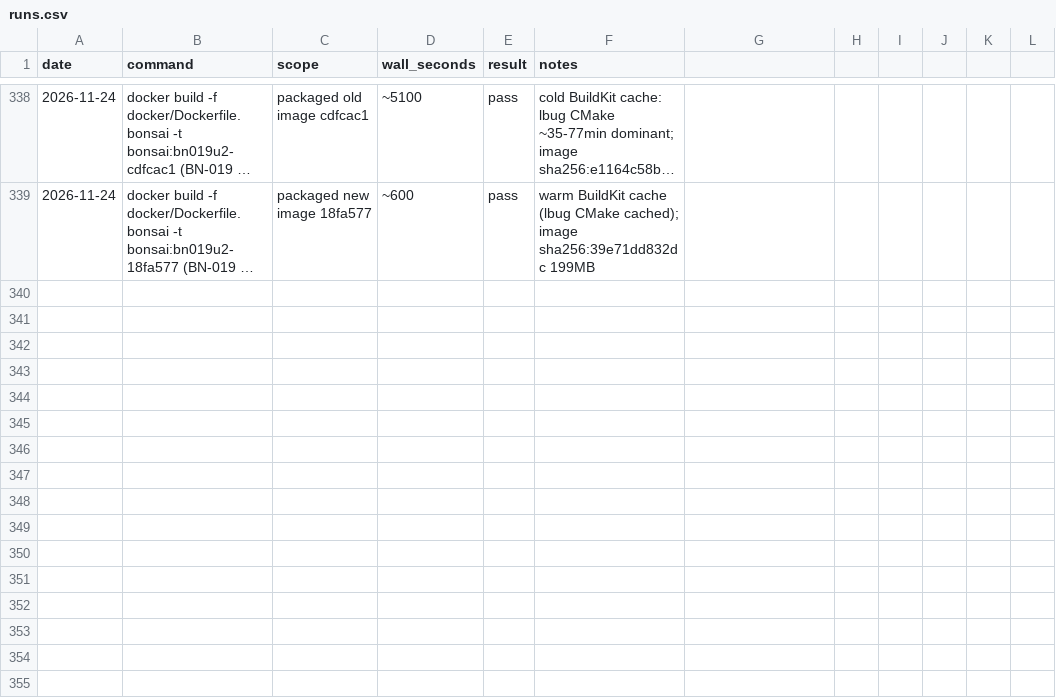
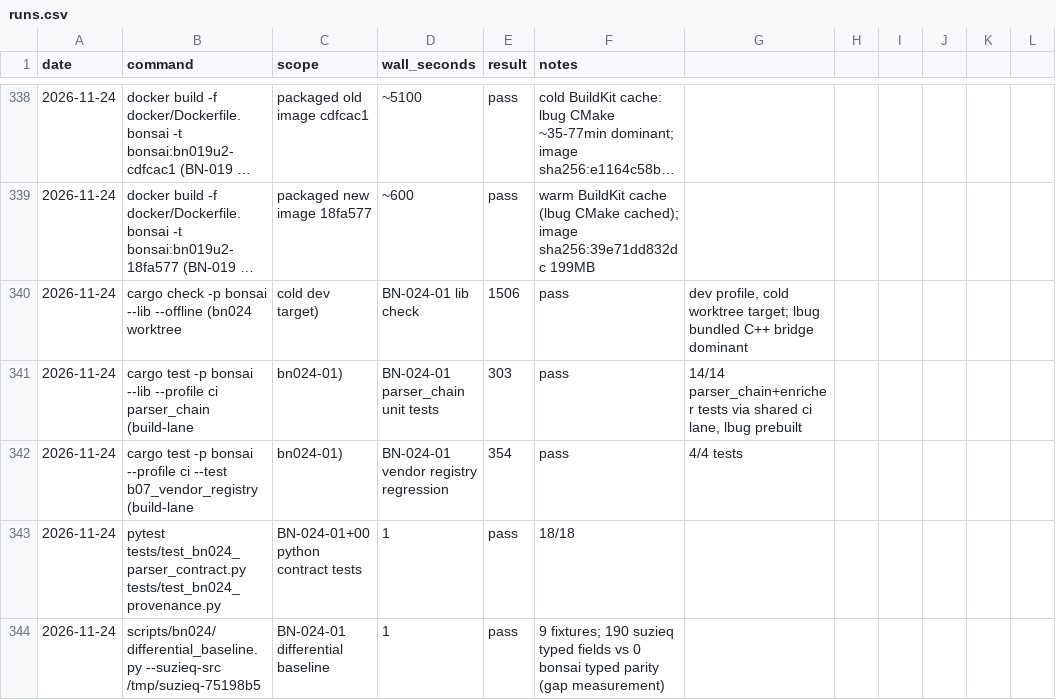
Before and after one commit to g-arjuna/bonsai, a CSV file: docs/build-times/runs.csv, drawn as a sheet; only a part is shown, gaps mark what is left out; long unchanged cells end in …; the diff names each change by its address in the sheet, - before the commit and + after, or states it on an @@ line.

```diff
--- a/docs/build-times/runs.csv
+++ b/docs/build-times/runs.csv
+row 340: 2026-11-24 | cargo check -p bonsai --lib --offline (bn024 worktree | cold dev target) | BN-024-01 lib check | 1506 | pass | dev profile, cold worktree target; lbug bundled C++ bridge dominant
+row 341: 2026-11-24 | cargo test -p bonsai --lib --profile ci parser_chain (build-lane | bn024-01) | BN-024-01 parser_chain unit tests | 303 | pass | 14/14 parser_chain+enricher tests via shared ci lane, lbug prebuilt
+row 342: 2026-11-24 | cargo test -p bonsai --profile ci --test b07_vendor_registry (build-lane | bn024-01) | BN-024-01 vendor registry regression | 354 | pass | 4/4 tests
+row 343: 2026-11-24 | pytest tests/test_bn024_parser_contract.py tests/test_bn024_provenance.py | BN-024-01+00 python contract tests | 1 | pass | 18/18
+row 344: 2026-11-24 | scripts/bn024/differential_baseline.py --suzieq-src /tmp/suzieq-75198b5 | BN-024-01 differential baseline | 1 | pass | 9 fixtures; 190 suzieq typed fields vs 0 bonsai typed parity (gap measurement)
```
Also changed, not shown: 8 other files.
